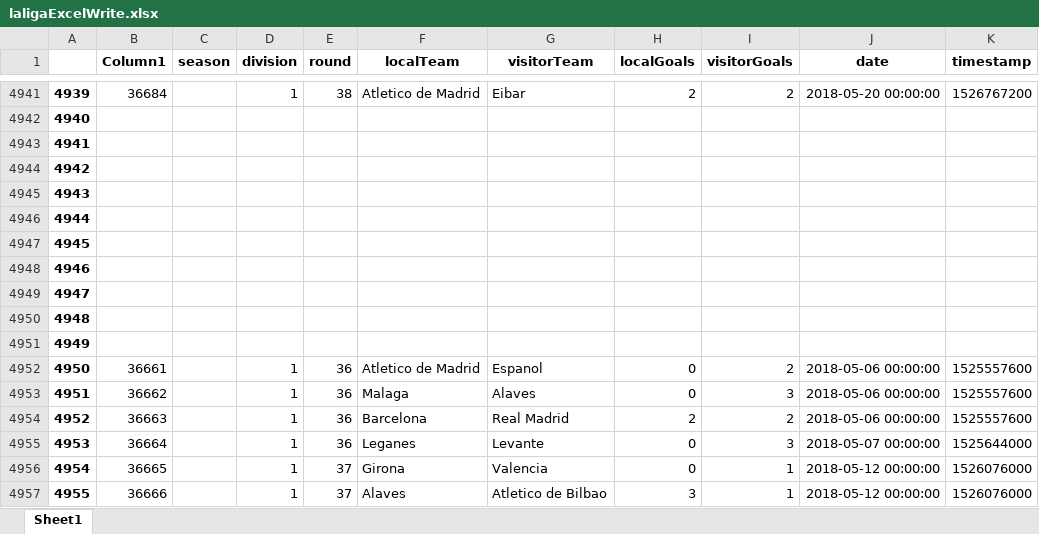
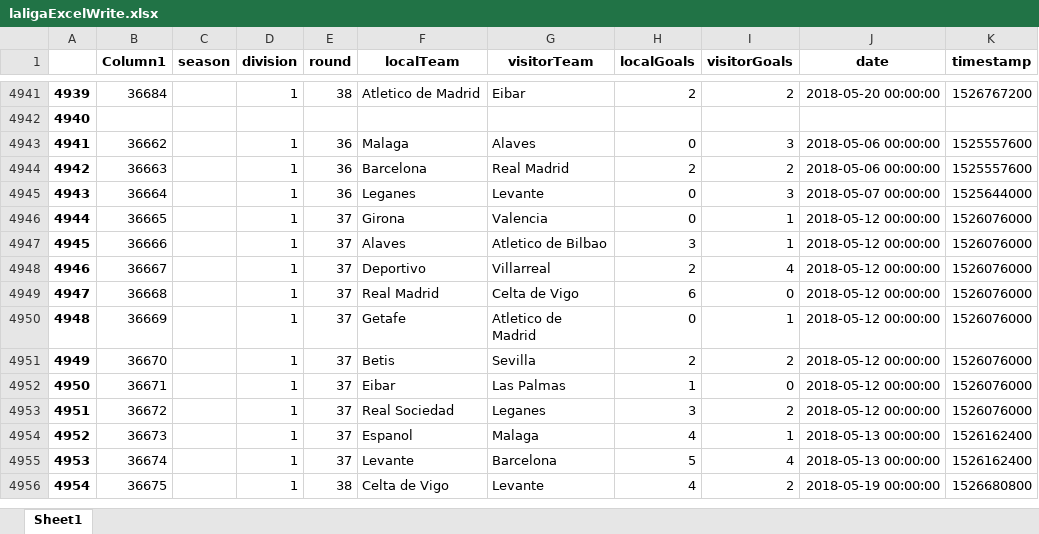
Before and after one commit to angelrodnah/2309_dsft_thebridge, an Excel workbook: 2-Data_Analysis/3-Sources/Archivos/Teoría/data/laligaExcelWrite.xlsx, sheet Sheet1, drawn as a sheet; only a part is shown, gaps mark what is left out; the shorter side is filled out with more unchanged rows; values as stored, in another font and other column widths than the file's, no borders; removed rows and columns are numbered as before the commit, all else as after; the diff names each change by its address in the sheet, - before the commit and + after, or states it on an @@ line.

```diff
--- a/2-Data_Analysis/3-Sources/Archivos/Teoría/data/laligaExcelWrite.xlsx (sheet Sheet1)
+++ b/2-Data_Analysis/3-Sources/Archivos/Teoría/data/laligaExcelWrite.xlsx (sheet Sheet1)
-row 4943: 4941
-row 4944: 4942
-row 4945: 4943
-row 4946: 4944
-row 4947: 4945
-row 4948: 4946
-row 4949: 4947
-row 4950: 4948
-row 4951: 4949
-row 4952: 4950 | 36661 |  | 1 | 36 | Atletico de Madrid | Espanol | 0 | 2 | 2018-05-06 00:00:00 | 1525557600
@@ column A renumbered from row 4943 down @@
```
Also changed, not shown: 11 other files.
